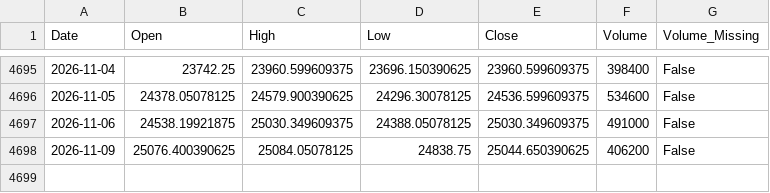
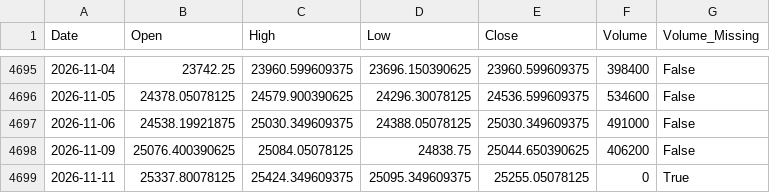
Before and after one commit to Abhi-Tech-Sys/market-intelligence-project, a CSV file: backend/data/processed/nifty50_clean.csv, drawn as a sheet; only a part is shown, gaps mark what is left out; the diff names each change by its address in the sheet, - before the commit and + after, or states it on an @@ line.

```diff
--- a/backend/data/processed/nifty50_clean.csv
+++ b/backend/data/processed/nifty50_clean.csv
+row 4699: 2026-11-11 | 25337.80078125 | 25424.349609375 | 25095.349609375 | 25255.05078125 | 0 | True
```
Also changed, not shown: backend/data/raw/nifty50_yahoo_raw.csv, 1 other file.
